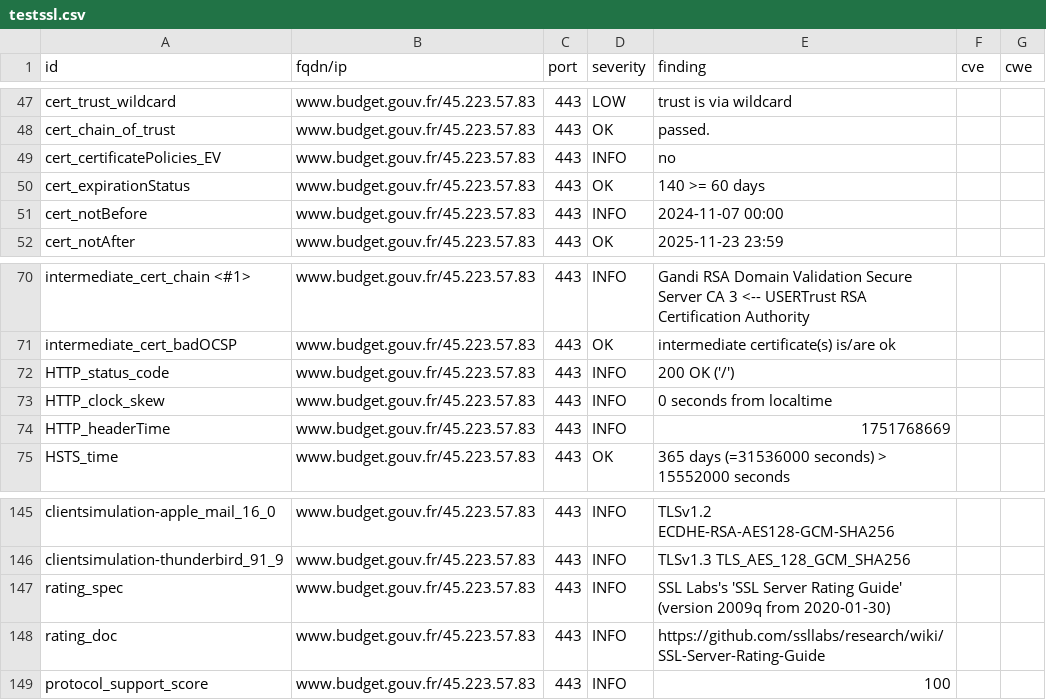
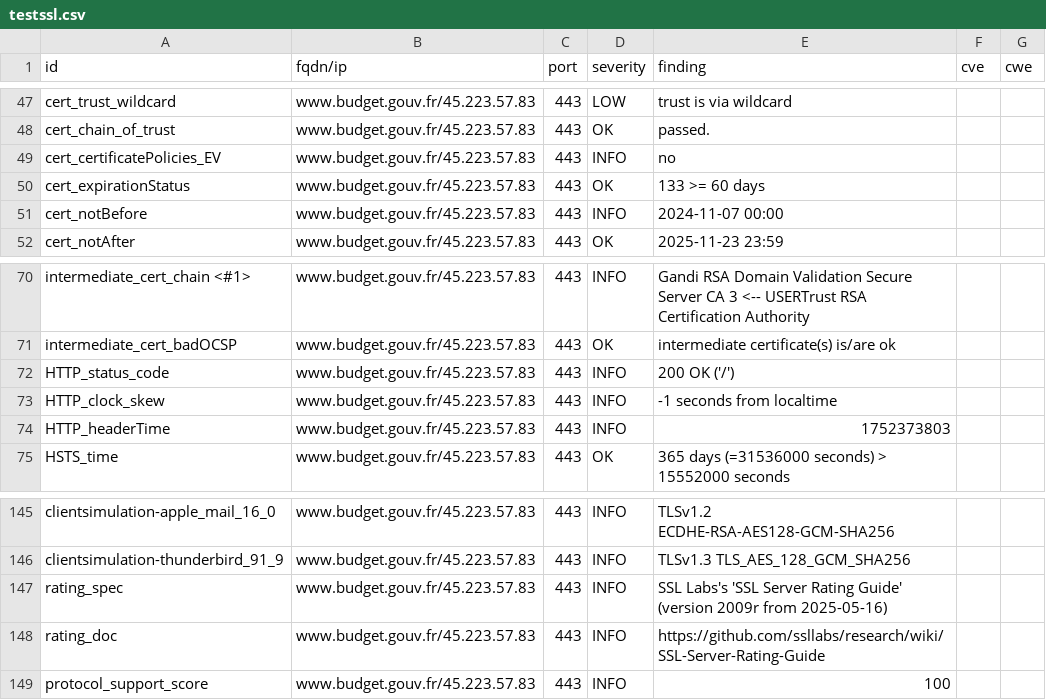
Before and after one commit to SIRCOM-BATN/dashlord, a CSV file: results/aHR0cHM6Ly93d3cuYnVkZ2V0LmdvdXYuZnI=/testssl.csv, drawn as a sheet; only a part is shown, gaps mark what is left out.

```diff
--- a/results/aHR0cHM6Ly93d3cuYnVkZ2V0LmdvdXYuZnI=/testssl.csv
+++ b/results/aHR0cHM6Ly93d3cuYnVkZ2V0LmdvdXYuZnI=/testssl.csv
@@ -49,3 +49,3 @@
 "cert_certificatePolicies_EV","www.budget.gouv.fr/45.223.57.83","443","INFO","no","",""
-"cert_expirationStatus","www.budget.gouv.fr/45.223.57.83","443","OK","140 >= 60 days","",""
+"cert_expirationStatus","www.budget.gouv.fr/45.223.57.83","443","OK","133 >= 60 days","",""
 "cert_notBefore","www.budget.gouv.fr/45.223.57.83","443","INFO","2024-11-07 00:00","",""
@@ -72,4 +72,4 @@
 "HTTP_status_code","www.budget.gouv.fr/45.223.57.83","443","INFO","200 OK ('/')","",""
-"HTTP_clock_skew","www.budget.gouv.fr/45.223.57.83","443","INFO","0 seconds from localtime","",""
-"HTTP_headerTime","www.budget.gouv.fr/45.223.57.83","443","INFO","1751768669","",""
+"HTTP_clock_skew","www.budget.gouv.fr/45.223.57.83","443","INFO","-1 seconds from localtime","",""
+"HTTP_headerTime","www.budget.gouv.fr/45.223.57.83","443","INFO","1752373803","",""
 "HSTS_time","www.budget.gouv.fr/45.223.57.83","443","OK","365 days (=31536000 seconds) > 15552000 seconds","",""
@@ -146,3 +146,3 @@
 "clientsimulation-thunderbird_91_9","www.budget.gouv.fr/45.223.57.83","443","INFO","TLSv1.3 TLS_AES_128_GCM_SHA256","",""
-"rating_spec","www.budget.gouv.fr/45.223.57.83","443","INFO","SSL Labs's 'SSL Server Rating Guide' (version 2009q from 2020-01-30)","",""
+"rating_spec","www.budget.gouv.fr/45.223.57.83","443","INFO","SSL Labs's 'SSL Server Rating Guide' (version 2009r from 2025-05-16)","",""
 "rating_doc","www.budget.gouv.fr/45.223.57.83","443","INFO","https://github.com/ssllabs/research/wiki/SSL-Server-Rating-Guide","",""
```
Also changed, not shown: 14 other files.
